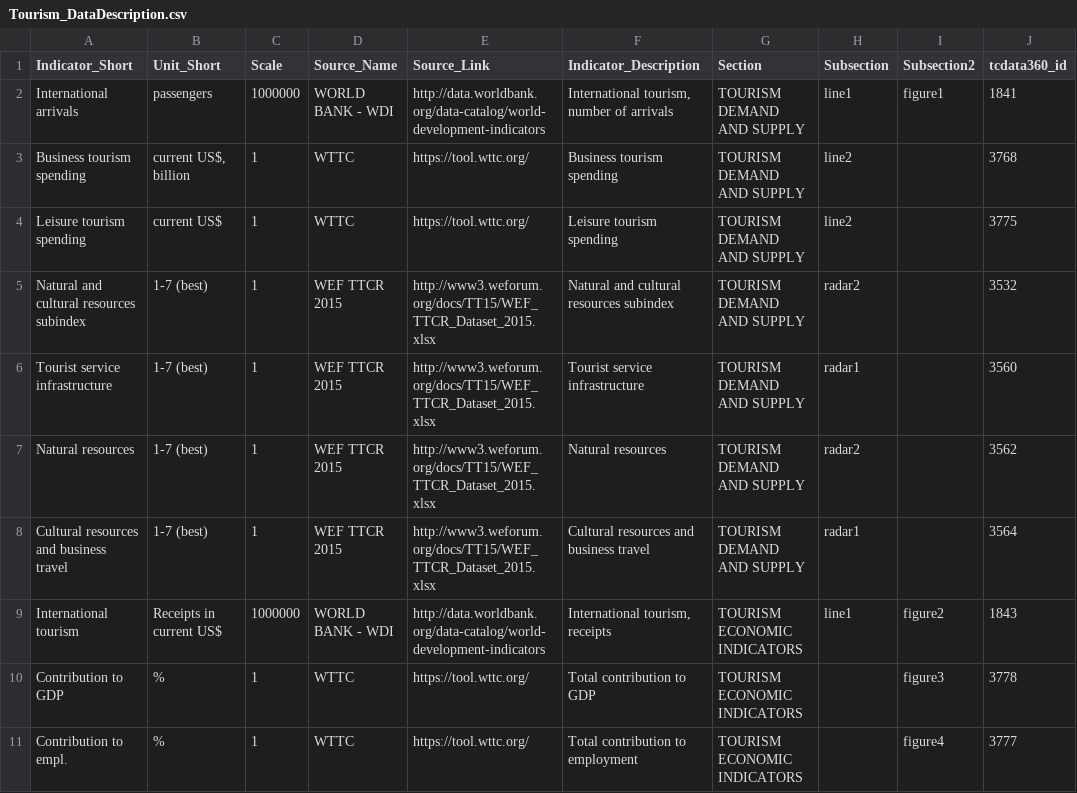
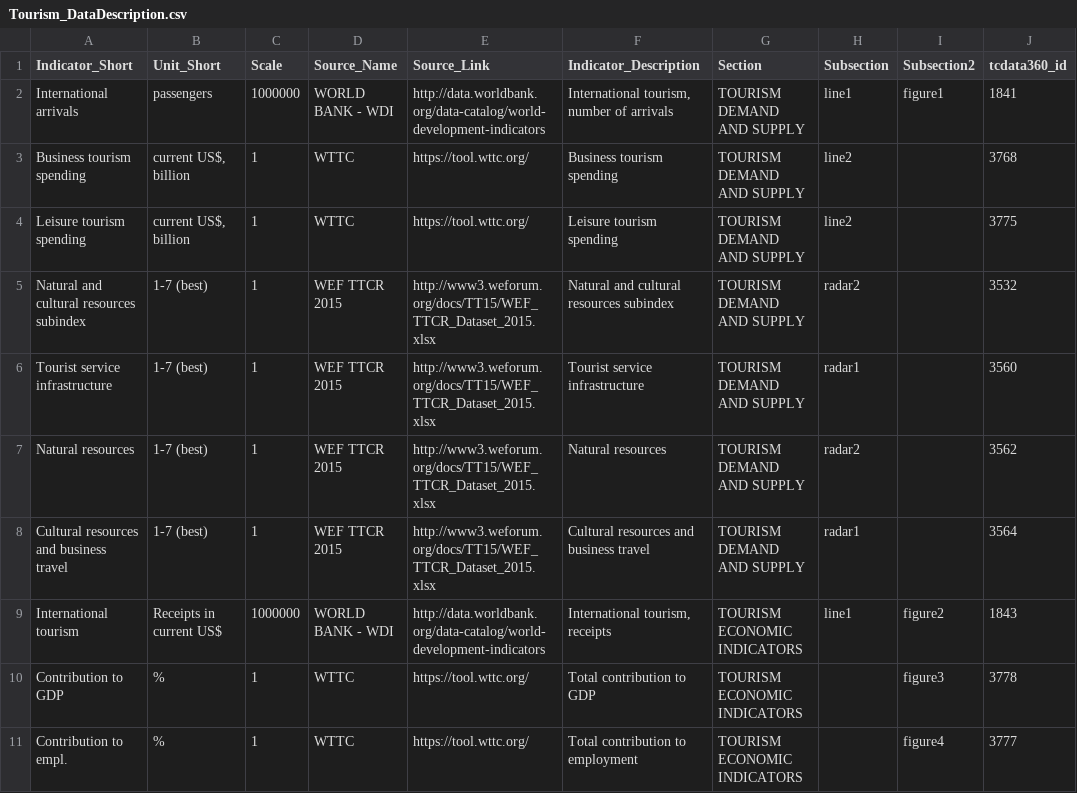
Before and after one commit to asRodelgo/reportGenerator360, a CSV file: templates/Tourism_DataDescription.csv, drawn as a sheet; only a part is shown; the diff names each change by its address in the sheet, - before the commit and + after, or states it on an @@ line.

```diff
--- a/templates/Tourism_DataDescription.csv
+++ b/templates/Tourism_DataDescription.csv
-B4 (Unit_Short): current US$
+B4 (Unit_Short): current US$, billion
```
Also changed, not shown: templates/Tourism_ReportConfiguration.csv, 24 other files.
